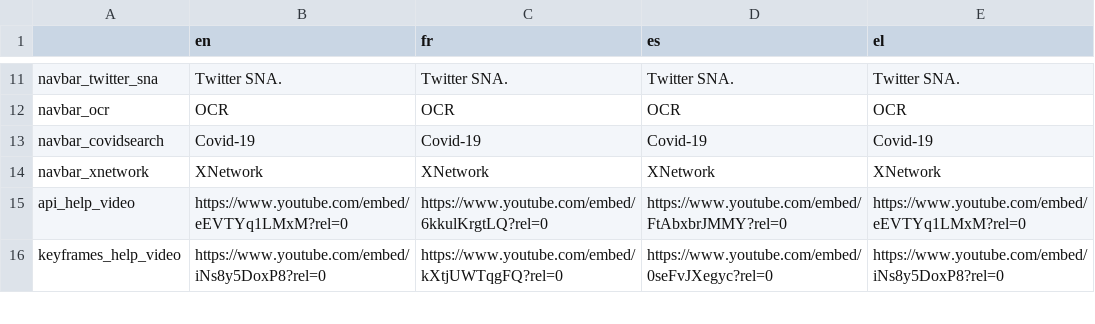
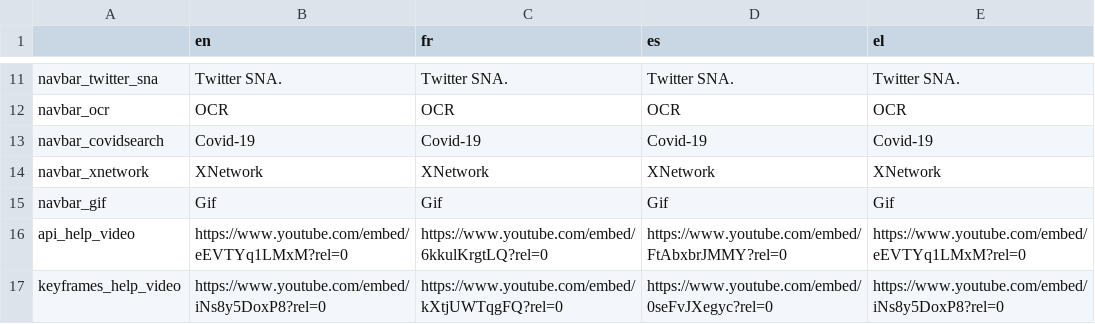
Before and after one commit to Xelgen/InVID-Translations, a TSV file: components/NavItems/tools/Alltools.tsv, drawn as a sheet; only a part is shown, gaps mark what is left out; the diff names each change by its address in the sheet, - before the commit and + after, or states it on an @@ line.

Commit message:
Added gif

```diff
--- a/components/NavItems/tools/Alltools.tsv
+++ b/components/NavItems/tools/Alltools.tsv
+row 15: navbar_gif | Gif | Gif | Gif | Gif
```
